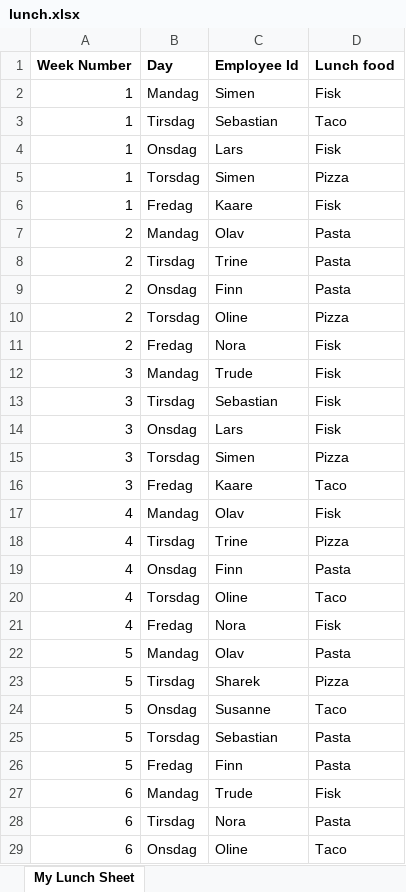
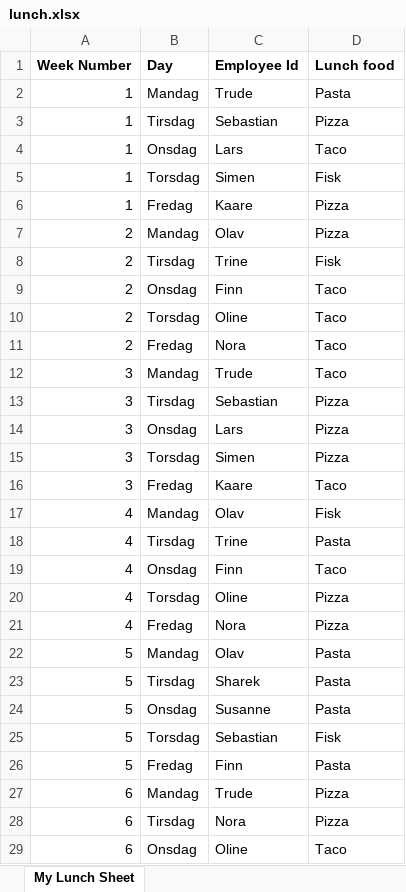
Before and after one commit to Fleischerboy/eksamen-gruppe-0012, an Excel workbook: oppgave_3/files/lunch.xlsx, sheet My Lunch Sheet, drawn as a sheet; only a part is shown; values as stored, in another font and other column widths than the file's, no borders; the diff covers the shown part only; the diff names each change by its address in the sheet, - before the commit and + after, or states it on an @@ line.

```diff
--- a/oppgave_3/files/lunch.xlsx (sheet My Lunch Sheet)
+++ b/oppgave_3/files/lunch.xlsx (sheet My Lunch Sheet)
-C2 (Employee Id): Simen
+C2 (Employee Id): Trude
-D2 (Lunch food): Fisk
+D2 (Lunch food): Pasta
-D3 (Lunch food): Taco
+D3 (Lunch food): Pizza
-D4 (Lunch food): Fisk
+D4 (Lunch food): Taco
-D5 (Lunch food): Pizza
+D5 (Lunch food): Fisk
-D6 (Lunch food): Fisk
+D6 (Lunch food): Pizza
-D7 (Lunch food): Pasta
+D7 (Lunch food): Pizza
-D8 (Lunch food): Pasta
+D8 (Lunch food): Fisk
-D9 (Lunch food): Pasta
+D9 (Lunch food): Taco
-D10 (Lunch food): Pizza
+D10 (Lunch food): Taco
-D11:D12 (Lunch food): Fisk
+D11:D12 (Lunch food): Taco
-D13:D14 (Lunch food): Fisk
+D13:D14 (Lunch food): Pizza
-D18 (Lunch food): Pizza
+D18 (Lunch food): Pasta
-D19 (Lunch food): Pasta
+D19 (Lunch food): Taco
-D20 (Lunch food): Taco
+D20 (Lunch food): Pizza
-D21 (Lunch food): Fisk
+D21 (Lunch food): Pizza
-D23 (Lunch food): Pizza
+D23 (Lunch food): Pasta
-D24 (Lunch food): Taco
+D24 (Lunch food): Pasta
-D25 (Lunch food): Pasta
+D25 (Lunch food): Fisk
-D27 (Lunch food): Fisk
+D27 (Lunch food): Pizza
-D28 (Lunch food): Pasta
+D28 (Lunch food): Pizza
```
Also changed, not shown: 181 edited cells elsewhere in this sheet, 2 other files.
